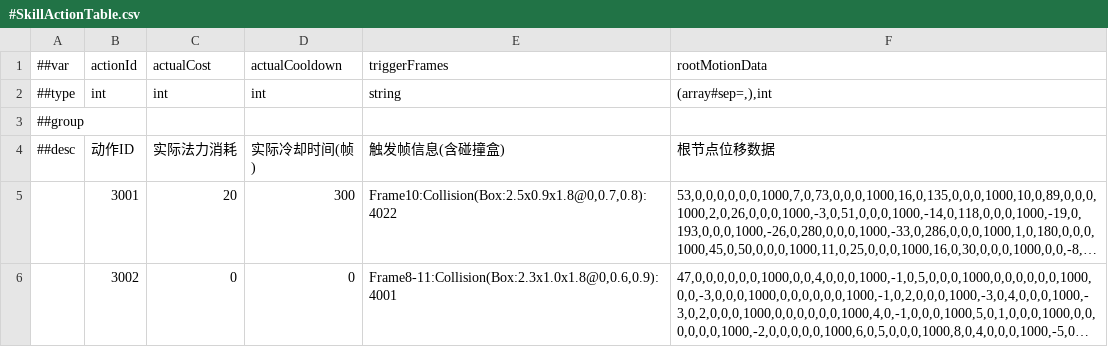
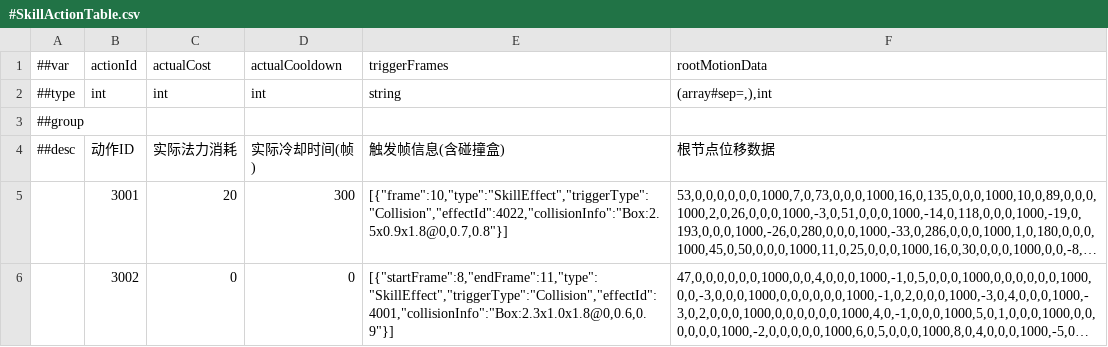
Before and after one commit to CeeLav/Astrum, a CSV file: AstrumConfig/Tables/Datas/Skill/#SkillActionTable.csv, drawn as a sheet; long unchanged cells end in …; the diff names each change by its address in the sheet, - before the commit and + after, or states it on an @@ line.

```diff
--- a/AstrumConfig/Tables/Datas/Skill/#SkillActionTable.csv
+++ b/AstrumConfig/Tables/Datas/Skill/#SkillActionTable.csv
-E5 (triggerFrames): Frame10:Collision(Box:2.5x0.9x1.8@0,0.7,0.8):4022
+E5 (triggerFrames): [{"frame":10,"type":"SkillEffect","triggerType":"Collision","effectId":4022,"collisionInfo":"Box:2.5x0.9x1.8@0,0.7,0.8"}]
-E6 (triggerFrames): Frame8-11:Collision(Box:2.3x1.0x1.8@0,0.6,0.9):4001
+E6 (triggerFrames): [{"startFrame":8,"endFrame":11,"type":"SkillEffect","triggerType":"Collision","effectId":4001,"collisionInfo":"Box:2.3x1.0x1.8@0,0.6,0.9"}]
```
Also changed, not shown: 4 other files.
